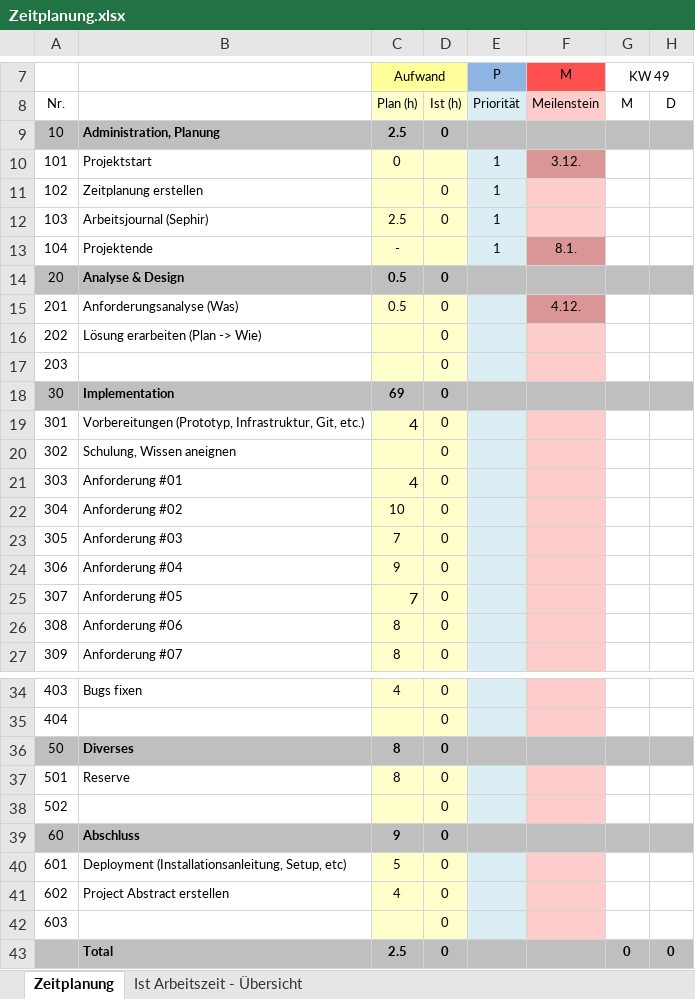
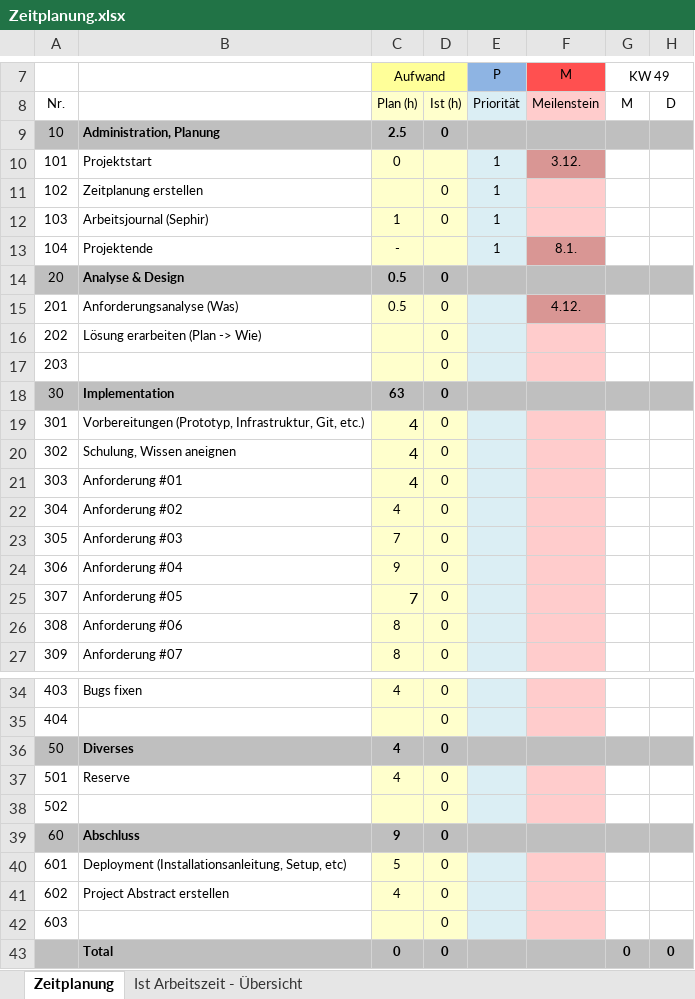
Before and after one commit to noah495/Aim.er, an Excel workbook: doc/Zeitplanung.xlsx, sheet Zeitplanung, drawn as a sheet; only a part is shown, gaps mark what is left out; values as stored, in another font and other column widths than the file's, no borders; the diff names each change by its address in the sheet, - before the commit and + after, or states it on an @@ line.

```diff
--- a/doc/Zeitplanung.xlsx (sheet Zeitplanung)
+++ b/doc/Zeitplanung.xlsx (sheet Zeitplanung)
-C12 (Aufwand): 2.5
+C12 (Aufwand): 1
-C18 (Aufwand): 69
+C18 (Aufwand): 63
-C20 (Aufwand): (empty)
+C20 (Aufwand): 4
-C22 (Aufwand): 10
+C22 (Aufwand): 4
-C36:C37 (Aufwand): 8
+C36:C37 (Aufwand): 4
-C43 (Aufwand): 2.5
+C43 (Aufwand): 0
```
Also changed, not shown: sheet Ist Arbeitszeit - Übersicht, charts or pictures, 1 other file.
